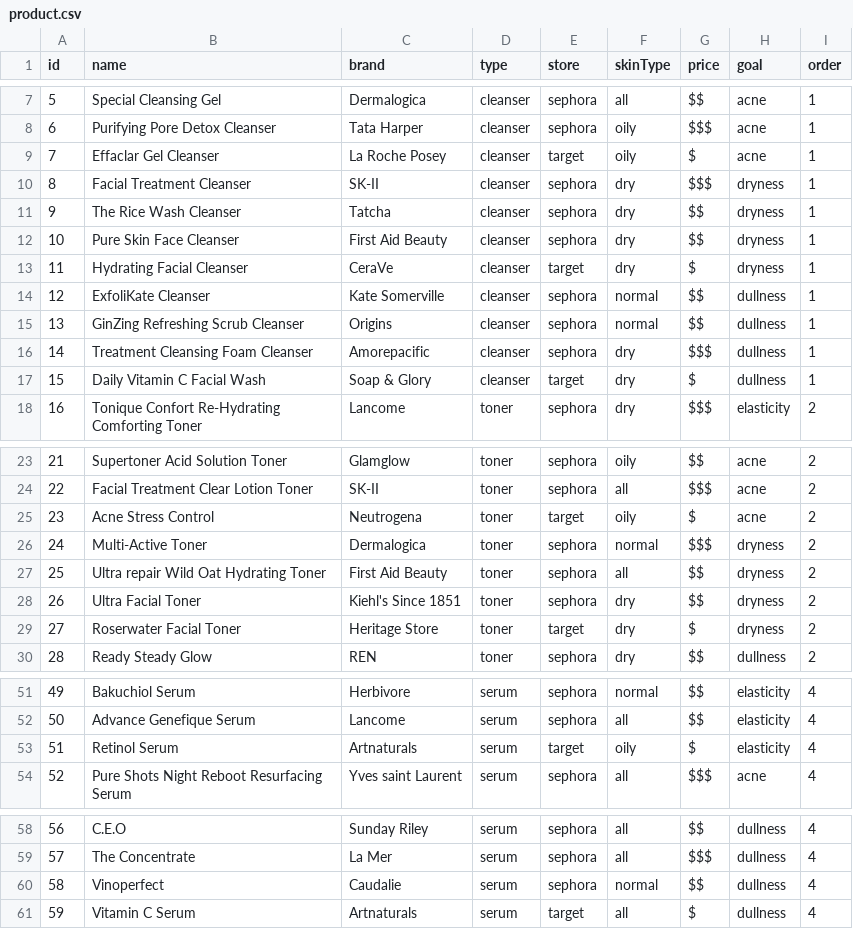
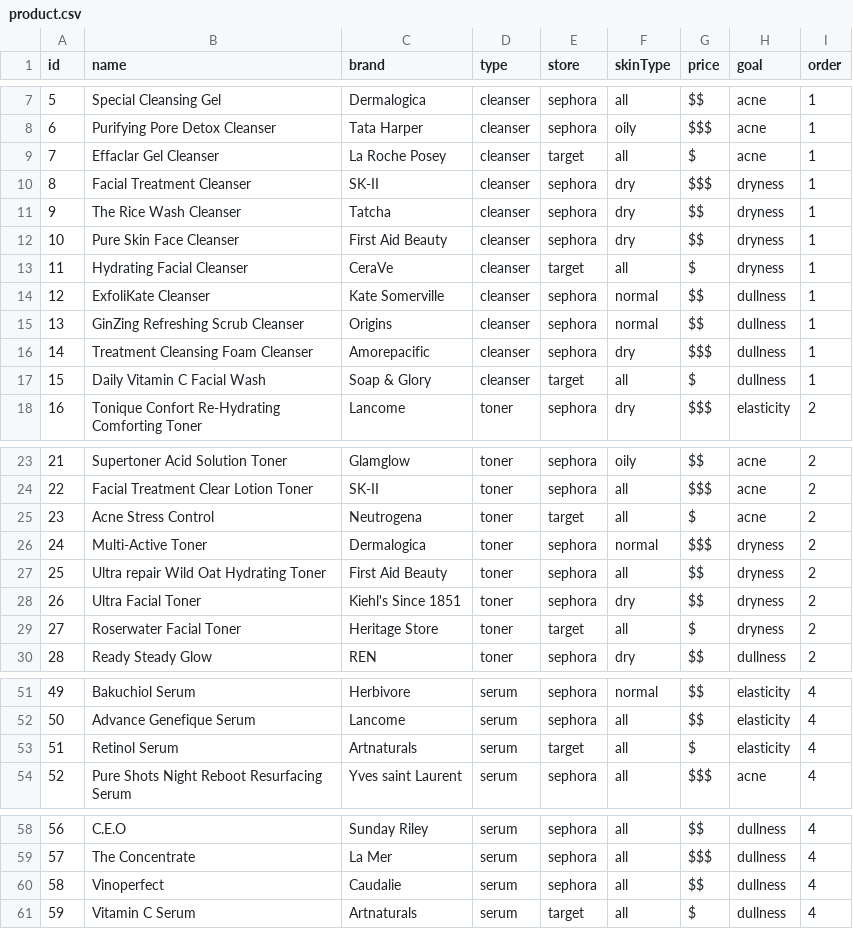
Before and after one commit to Mariafcc/skindex, a CSV file: data/product.csv, drawn as a sheet; only a part is shown, gaps mark what is left out.

Commit message:
added db products (#81)
Co-authored-by: Mariafcc <mariafernandacruz@MariaFernandas-MacBook-Pro.local>

```diff
--- a/data/product.csv
+++ b/data/product.csv
@@ -8,3 +8,3 @@ id,name,brand,type,store,skinType,price,goal,order
 6,Purifying Pore Detox Cleanser,Tata Harper,cleanser,sephora,oily,$$$,acne,1
-7,Effaclar Gel Cleanser,La Roche Posey,cleanser,target,oily,$,acne,1
+7,Effaclar Gel Cleanser,La Roche Posey,cleanser,target,all,$,acne,1
 8,Facial Treatment Cleanser,SK-II,cleanser,sephora,dry,$$$,dryness,1
@@ -12,3 +12,3 @@ id,name,brand,type,store,skinType,price,goal,order
 10,Pure Skin Face Cleanser,First Aid Beauty,cleanser,sephora,dry,$$,dryness,1
-11,Hydrating Facial Cleanser,CeraVe,cleanser,target,dry,$,dryness,1
+11,Hydrating Facial Cleanser,CeraVe,cleanser,target,all,$,dryness,1
 12,ExfoliKate Cleanser,Kate Somerville,cleanser,sephora,normal,$$,dullness,1
@@ -16,3 +16,3 @@ id,name,brand,type,store,skinType,price,goal,order
 14,Treatment Cleansing Foam Cleanser,Amorepacific,cleanser,sephora,dry,$$$,dullness,1
-15,Daily Vitamin C Facial Wash,Soap & Glory,cleanser,target,dry,$,dullness,1
+15,Daily Vitamin C Facial Wash,Soap & Glory,cleanser,target,all,$,dullness,1
 16,Tonique Confort Re-Hydrating Comforting Toner,Lancome,toner,sephora,dry,$$$,elasticity,2
@@ -24,3 +24,3 @@ id,name,brand,type,store,skinType,price,goal,order
 22,Facial Treatment Clear Lotion Toner,SK-II,toner,sephora,all,$$$,acne,2
-23,Acne Stress Control,Neutrogena,toner,target,oily,$,acne,2
+23,Acne Stress Control,Neutrogena,toner,target,all,$,acne,2
 24,Multi-Active Toner,Dermalogica,toner,sephora,normal,$$$,dryness,2
@@ -28,3 +28,3 @@ id,name,brand,type,store,skinType,price,goal,order
 26,Ultra Facial Toner,Kiehl's Since 1851,toner,sephora,dry,$$,dryness,2
-27,Roserwater Facial Toner,Heritage Store,toner,target,dry,$,dryness,2
+27,Roserwater Facial Toner,Heritage Store,toner,target,all,$,dryness,2
 28,Ready Steady Glow,REN,toner,sephora,dry,$$,dullness,2
@@ -52,3 +52,3 @@ id,name,brand,type,store,skinType,price,goal,order
 50,Advance Genefique Serum,Lancome,serum,sephora,all,$$,elasticity,4
-51,Retinol Serum,Artnaturals,serum,target,oily,$,elasticity,4
+51,Retinol Serum,Artnaturals,serum,target,all,$,elasticity,4
 52,Pure Shots Night Reboot Resurfacing Serum,Yves saint Laurent,serum,sephora,all,$$$,acne,4
@@ -59,3 +59,3 @@ id,name,brand,type,store,skinType,price,goal,order
 57,The Concentrate,La Mer,serum,sephora,all,$$$,dullness,4
-58,Vinoperfect,Caudalie,serum,sephora,normal,$$,dullness,4
+58,Vinoperfect,Caudalie,serum,sephora,all,$$,dullness,4
 59,Vitamin C Serum,Artnaturals,serum,target,all,$,dullness,4
```
Also changed, not shown: 2 other files.
